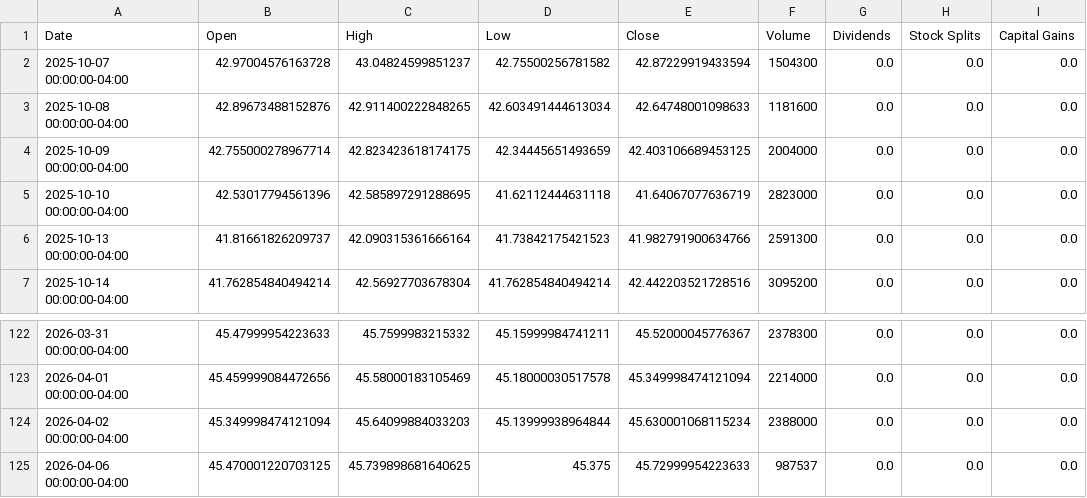
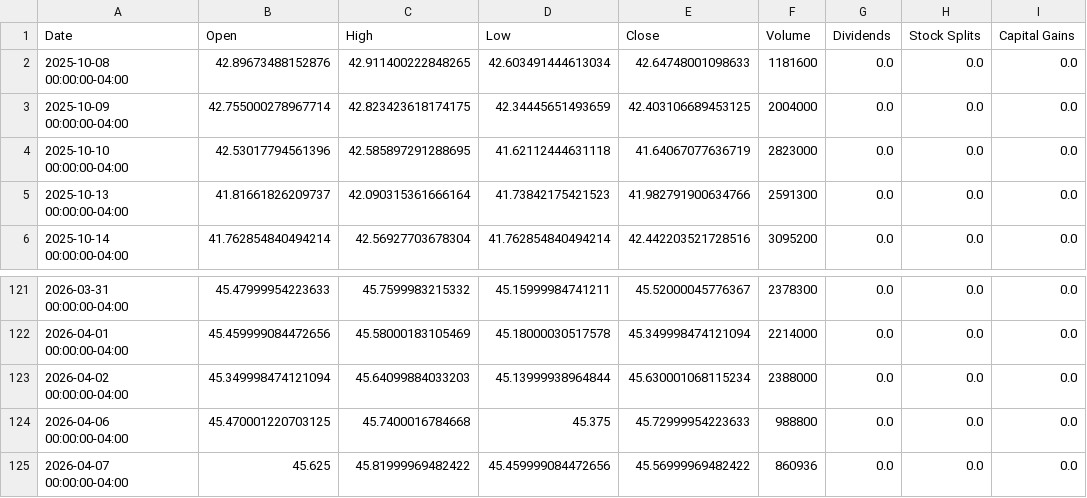
Before and after one commit to richardchitman-prog/fixed-reit-tracker, a CSV file: public/data/spyd_history.csv, drawn as a sheet; only a part is shown, gaps mark what is left out.

```diff
--- a/public/data/spyd_history.csv
+++ b/public/data/spyd_history.csv
@@ -1,3 +1,2 @@
 Date,Open,High,Low,Close,Volume,Dividends,Stock Splits,Capital Gains
-2025-10-07 00:00:00-04:00,42.97004576163728,43.04824599851237,42.75500256781582,42.87229919433594,1504300,0.0,0.0,0.0
 2025-10-08 00:00:00-04:00,42.89673488152876,42.911400222848265,42.603491444613034,42.64748001098633,1181600,0.0,0.0,0.0
@@ -124,2 +123,3 @@ Date,Open,High,Low,Close,Volume,Dividends,Stock Splits,Capital Gains
 2026-04-02 00:00:00-04:00,45.349998474121094,45.64099884033203,45.13999938964844,45.630001068115234,2388000,0.0,0.0,0.0
-2026-04-06 00:00:00-04:00,45.470001220703125,45.739898681640625,45.375,45.72999954223633,987537,0.0,0.0,0.0
+2026-04-06 00:00:00-04:00,45.470001220703125,45.7400016784668,45.375,45.72999954223633,988800,0.0,0.0,0.0
+2026-04-07 00:00:00-04:00,45.625,45.81999969482422,45.459999084472656,45.56999969482422,860936,0.0,0.0,0.0
```
Also changed, not shown: public/data/pgx_history.csv, public/data/sdiv_history.csv, 38 other files.
